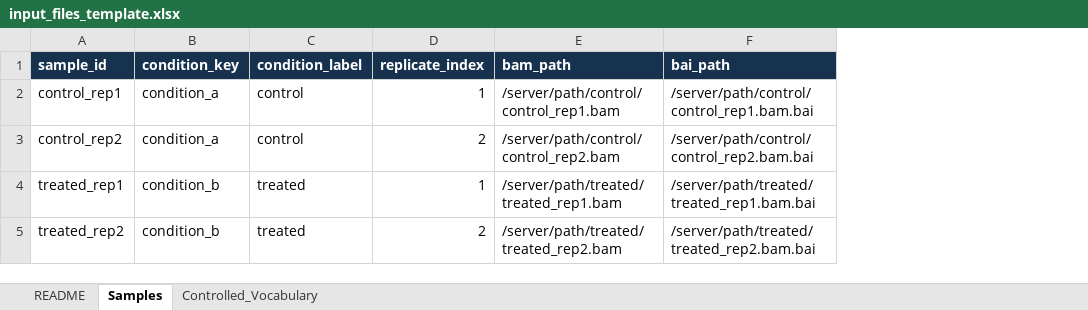
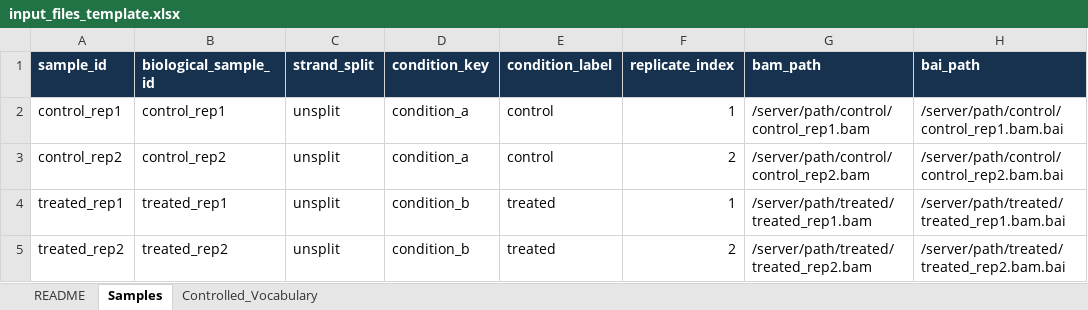
Before and after one commit to STOP-lab/AI_workshop, an Excel workbook: config/input_files_template.xlsx, sheet Samples, drawn as a sheet; only a part is shown; values as stored, in another font and other column widths than the file's, no borders; table styles not drawn; the diff names each change by its address in the sheet, - before the commit and + after, or states it on an @@ line.

```diff
--- a/config/input_files_template.xlsx (sheet Samples)
+++ b/config/input_files_template.xlsx (sheet Samples)
+column B (biological_sample_id), rows 2-5: control_rep1 | control_rep2 | treated_rep1 | treated_rep2
+column C (strand_split), rows 2-5: all unsplit
```
Also changed, not shown: sheet Controlled_Vocabulary, sheet README, 8 other files.
